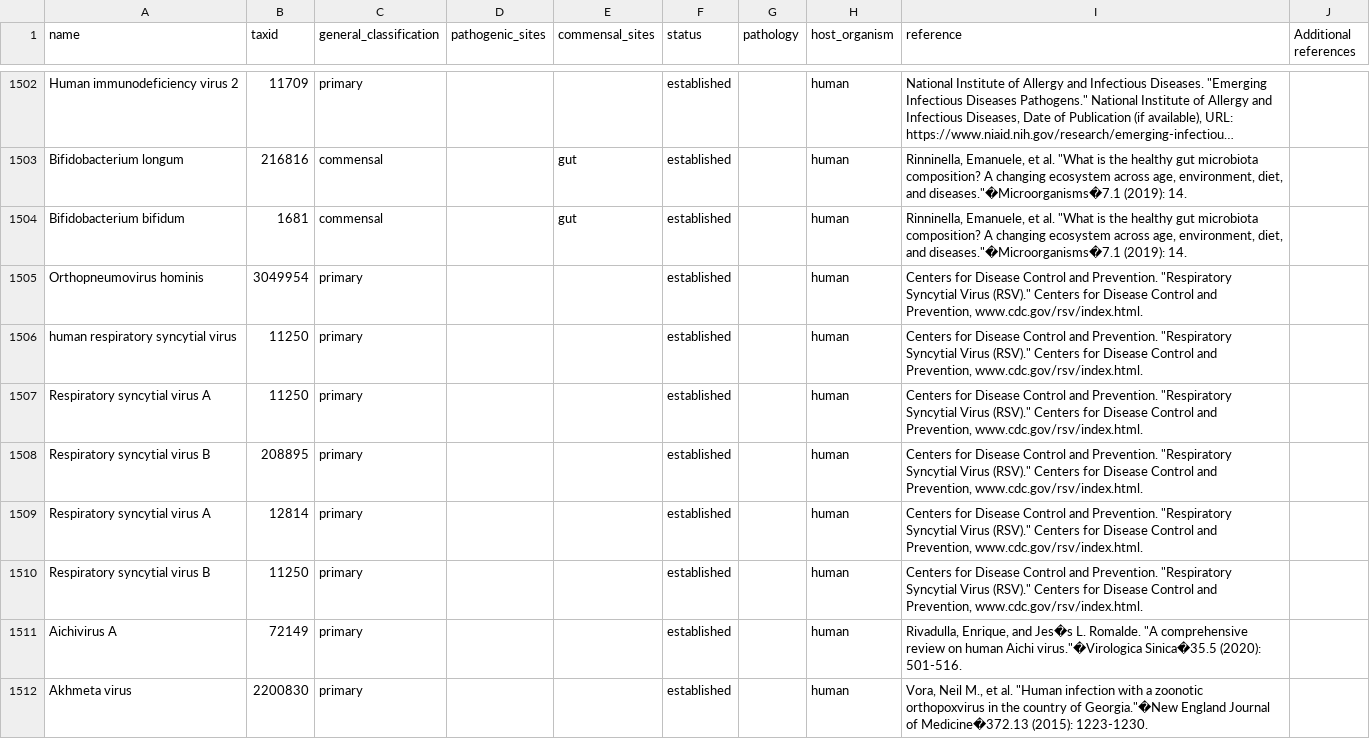
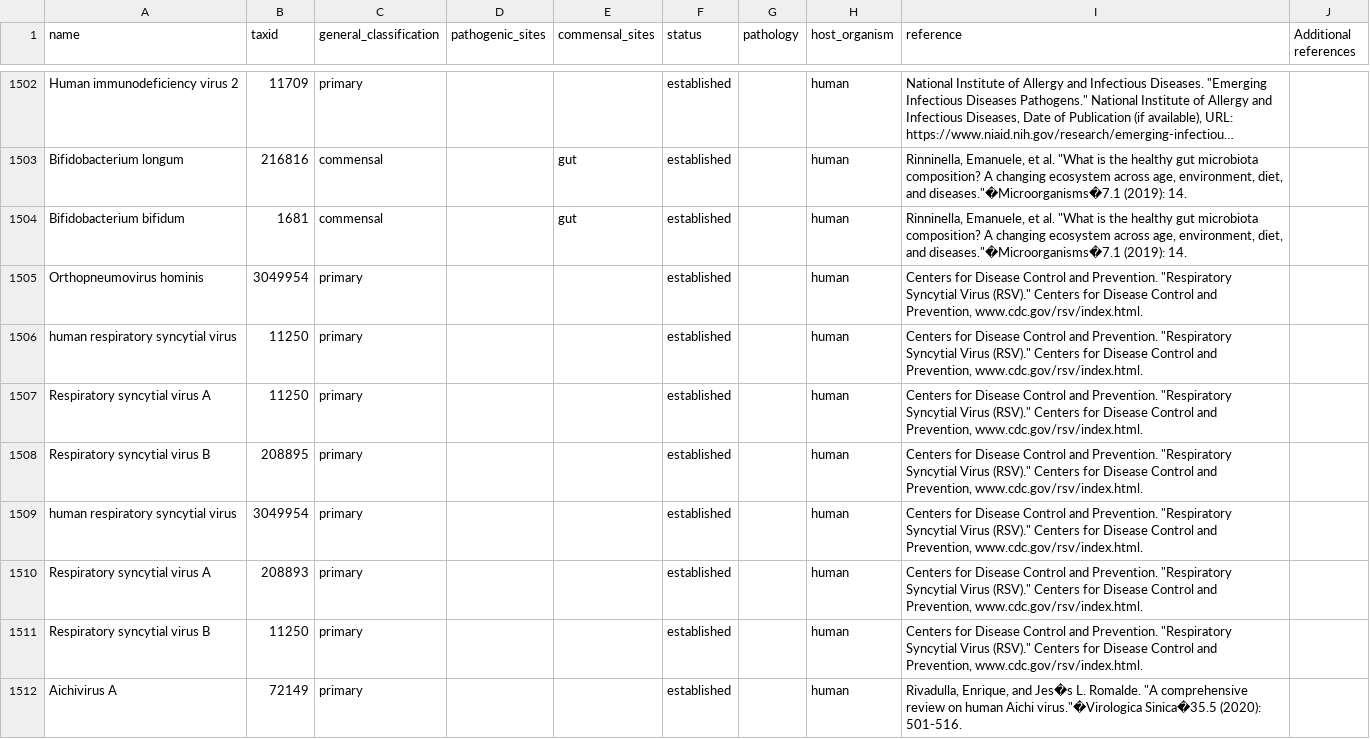
Before and after one commit to jhuapl-bio/taxtriage, a CSV file: assets/pathogen_sheet.csv, drawn as a sheet; only a part is shown, gaps mark what is left out; the shorter side is filled out with more unchanged rows; long unchanged cells end in ….

Commit message:
adding rsva taxid change

```diff
--- a/assets/pathogen_sheet.csv
+++ b/assets/pathogen_sheet.csv
@@ -1508,3 +1508,4 @@ Respiratory syncytial virus A,11250,primary,,,established,,human,"Centers for Di
 Respiratory syncytial virus B,208895,primary,,,established,,human,"Centers for Disease Control and Prevention. ""Respiratory Syncytial Virus (RSV)."" Centers for Disease Control and Prevention, www.cdc.gov/rsv/index.html.",
-Respiratory syncytial virus A,12814,primary,,,established,,human,"Centers for Disease Control and Prevention. ""Respiratory Syncytial Virus (RSV)."" Centers for Disease Control and Prevention, www.cdc.gov/rsv/index.html.",
+human respiratory syncytial virus,3049954,primary,,,established,,human,"Centers for Disease Control and Prevention. ""Respiratory Syncytial Virus (RSV)."" Centers for Disease Control and Prevention, www.cdc.gov/rsv/index.html.",
+Respiratory syncytial virus A,208893,primary,,,established,,human,"Centers for Disease Control and Prevention. ""Respiratory Syncytial Virus (RSV)."" Centers for Disease Control and Prevention, www.cdc.gov/rsv/index.html.",
 Respiratory syncytial virus B,11250,primary,,,established,,human,"Centers for Disease Control and Prevention. ""Respiratory Syncytial Virus (RSV)."" Centers for Disease Control and Prevention, www.cdc.gov/rsv/index.html.",
```
Also changed, not shown: 1 other file.
